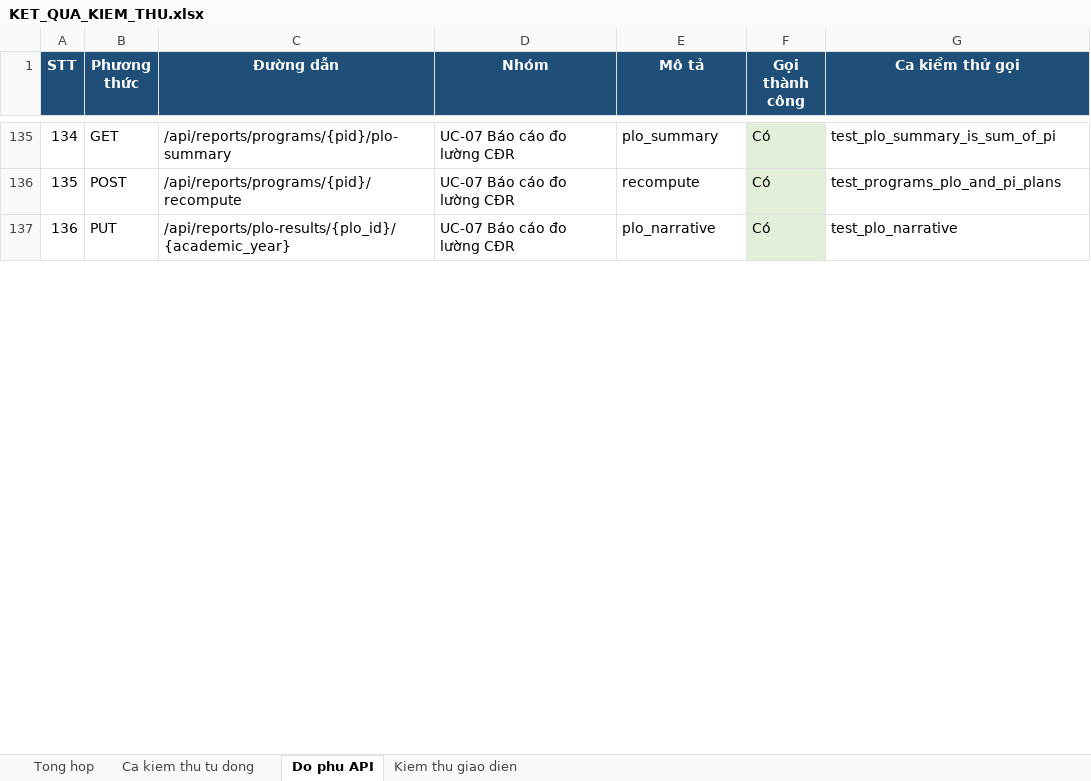
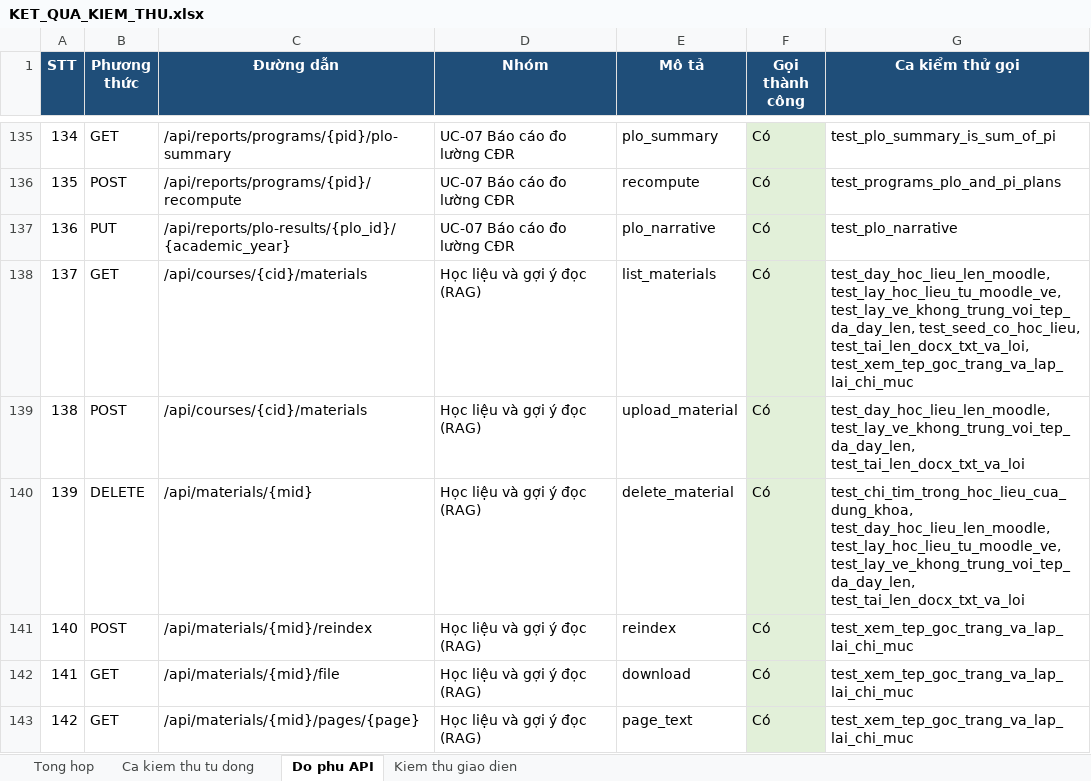
Before and after one commit to NguyenTanYen/TLCN, an Excel workbook: docs/kiem_thu/KET_QUA_KIEM_THU.xlsx, sheet Do phu API, drawn as a sheet; only a part is shown, gaps mark what is left out; values as stored, in another font and other column widths than the file's, no borders; the diff covers the shown part only; the diff names each change by its address in the sheet, - before the commit and + after, or states it on an @@ line.

```diff
--- a/docs/kiem_thu/KET_QUA_KIEM_THU.xlsx (sheet Do phu API)
+++ b/docs/kiem_thu/KET_QUA_KIEM_THU.xlsx (sheet Do phu API)
+row 138: 137 | GET | /api/courses/{cid}/materials | Học liệu và gợi ý đọc (RAG) | list_materials | Có | test_day_hoc_lieu_len_moodle, test_lay_hoc_lieu_tu_moodle_ve, test_lay_ve_khong_trung_voi_tep_da_day_len, test_seed_co_hoc_lieu, test_tai_len_docx_txt_va_loi, test_xem_tep_goc_trang_va_lap_lai_chi_muc
+row 139: 138 | POST | /api/courses/{cid}/materials | Học liệu và gợi ý đọc (RAG) | upload_material | Có | test_day_hoc_lieu_len_moodle, test_lay_ve_khong_trung_voi_tep_da_day_len, test_tai_len_docx_txt_va_loi
+row 140: 139 | DELETE | /api/materials/{mid} | Học liệu và gợi ý đọc (RAG) | delete_material | Có | test_chi_tim_trong_hoc_lieu_cua_dung_khoa, test_day_hoc_lieu_len_moodle, test_lay_hoc_lieu_tu_moodle_ve, test_lay_ve_khong_trung_voi_tep_da_day_len, test_tai_len_docx_txt_va_loi
+row 141: 140 | POST | /api/materials/{mid}/reindex | Học liệu và gợi ý đọc (RAG) | reindex | Có | test_xem_tep_goc_trang_va_lap_lai_chi_muc
+row 142: 141 | GET | /api/materials/{mid}/file | Học liệu và gợi ý đọc (RAG) | download | Có | test_xem_tep_goc_trang_va_lap_lai_chi_muc
+row 143: 142 | GET | /api/materials/{mid}/pages/{page} | Học liệu và gợi ý đọc (RAG) | page_text | Có | test_xem_tep_goc_trang_va_lap_lai_chi_muc
```
Also changed, not shown: 4 added rows, 2 edited cells and row numbers in column A elsewhere in this sheet, sheet Ca kiem thu tu dong, sheet Kiem thu giao dien, sheet Tong hop, 47 other files.
